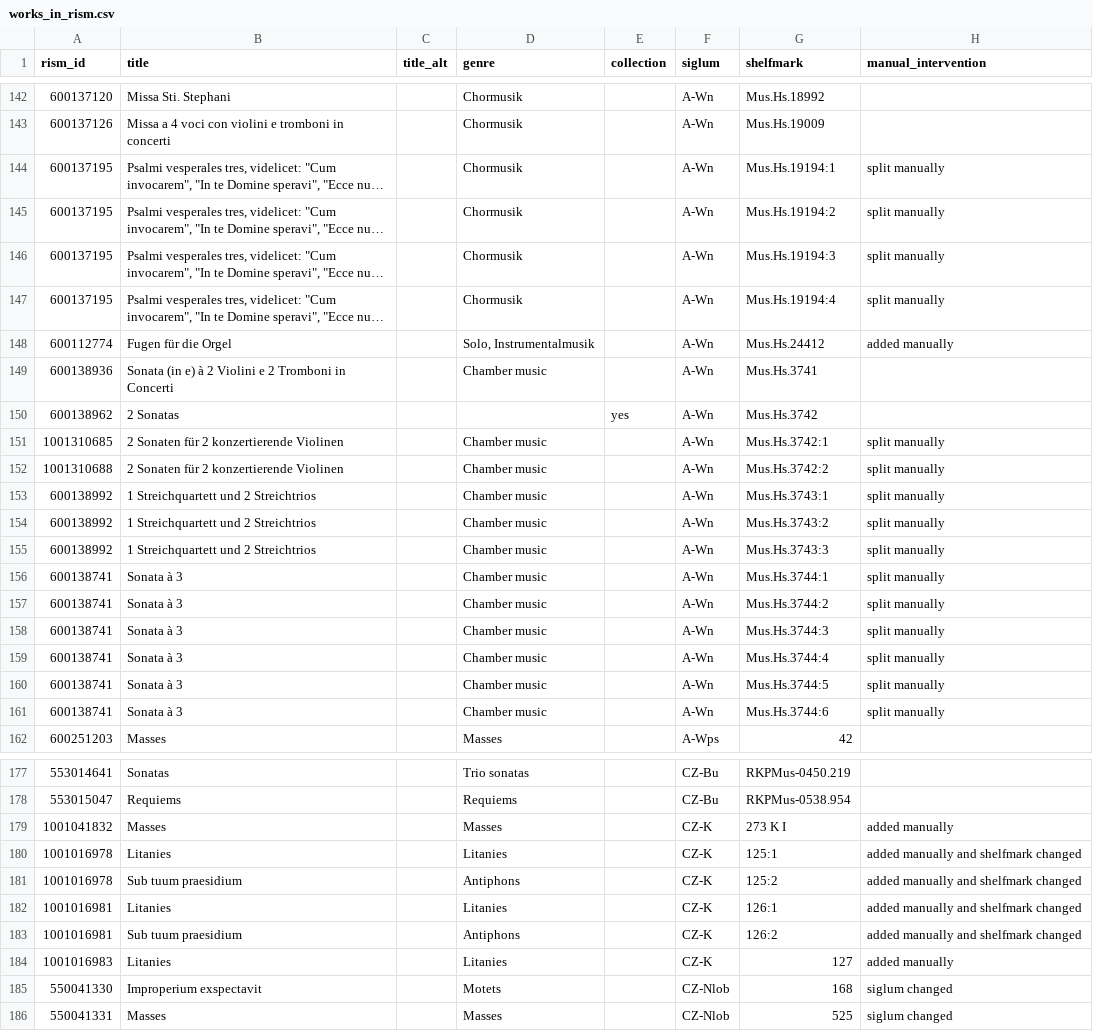
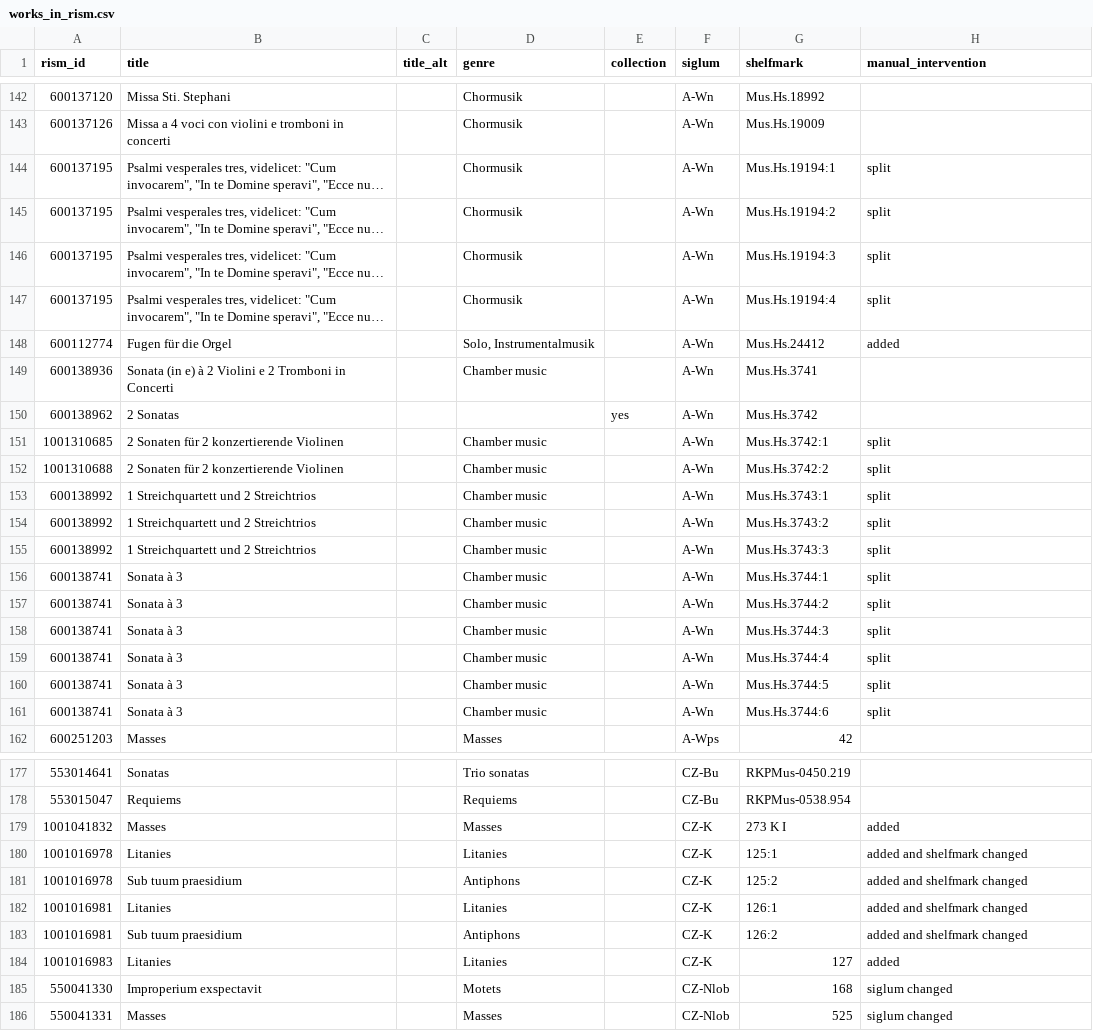
Before and after one commit to edition-esser-skala/tuma-catalogue-of-works, a CSV file: data/works_in_rism.csv, drawn as a sheet; only a part is shown, gaps mark what is left out; long unchanged cells end in …; the diff covers the shown part only; the diff names each change by its address in the sheet, - before the commit and + after, or states it on an @@ line.

Commit message:
updates RISM check script

```diff
--- a/data/works_in_rism.csv
+++ b/data/works_in_rism.csv
-H144:H147 (manual_intervention): split manually
+H144:H147 (manual_intervention): split
-H148 (manual_intervention): added manually
+H148 (manual_intervention): added
-H151:H161 (manual_intervention): split manually
+H151:H161 (manual_intervention): split
-H179 (manual_intervention): added manually
+H179 (manual_intervention): added
-H180:H183 (manual_intervention): added manually and shelfmark changed
+H180:H183 (manual_intervention): added and shelfmark changed
-H184 (manual_intervention): added manually
+H184 (manual_intervention): added
```
Also changed, not shown: 40 edited cells elsewhere in this file, 1 other file.
